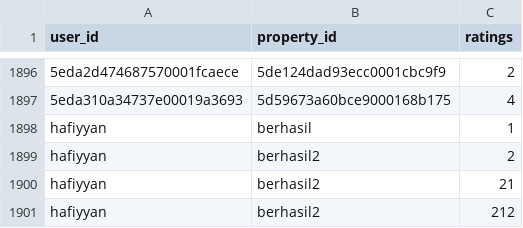
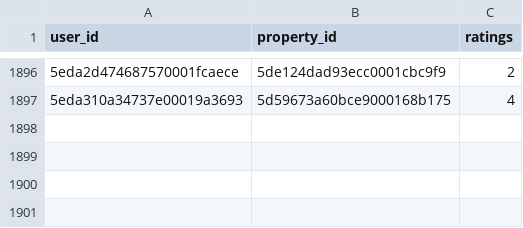
Before and after one commit to hafiyyanabdulaziz/cekos-collaborativefiltering-restapi, a CSV file: collaborativefiltering/dataset_interaction_excel.csv, drawn as a sheet; only a part is shown, gaps mark what is left out; the diff names each change by its address in the sheet, - before the commit and + after, or states it on an @@ line.

```diff
--- a/collaborativefiltering/dataset_interaction_excel.csv
+++ b/collaborativefiltering/dataset_interaction_excel.csv
-row 1898: hafiyyan | berhasil | 1
-row 1899: hafiyyan | berhasil2 | 2
-row 1900: hafiyyan | berhasil2 | 21
-row 1901: hafiyyan | berhasil2 | 212
```
Also changed, not shown: 1 other file.
